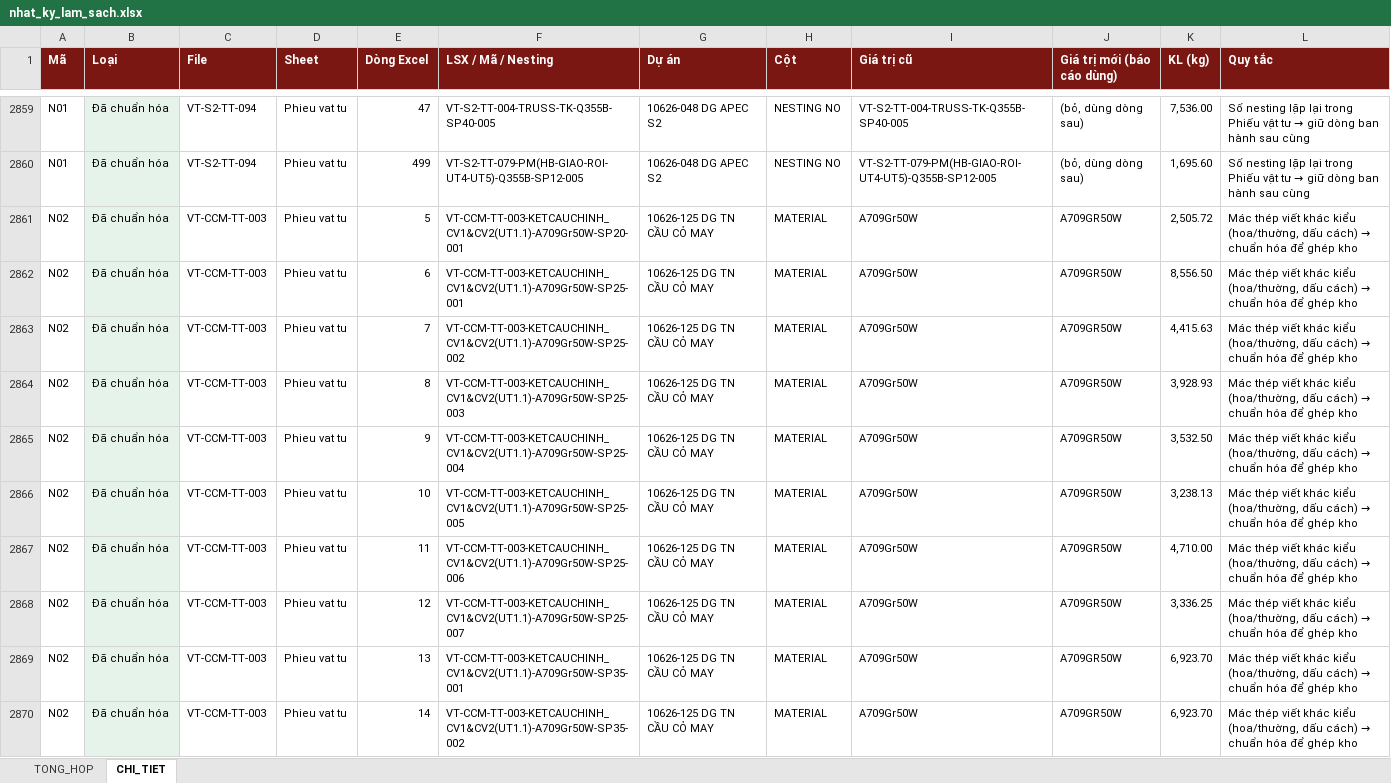
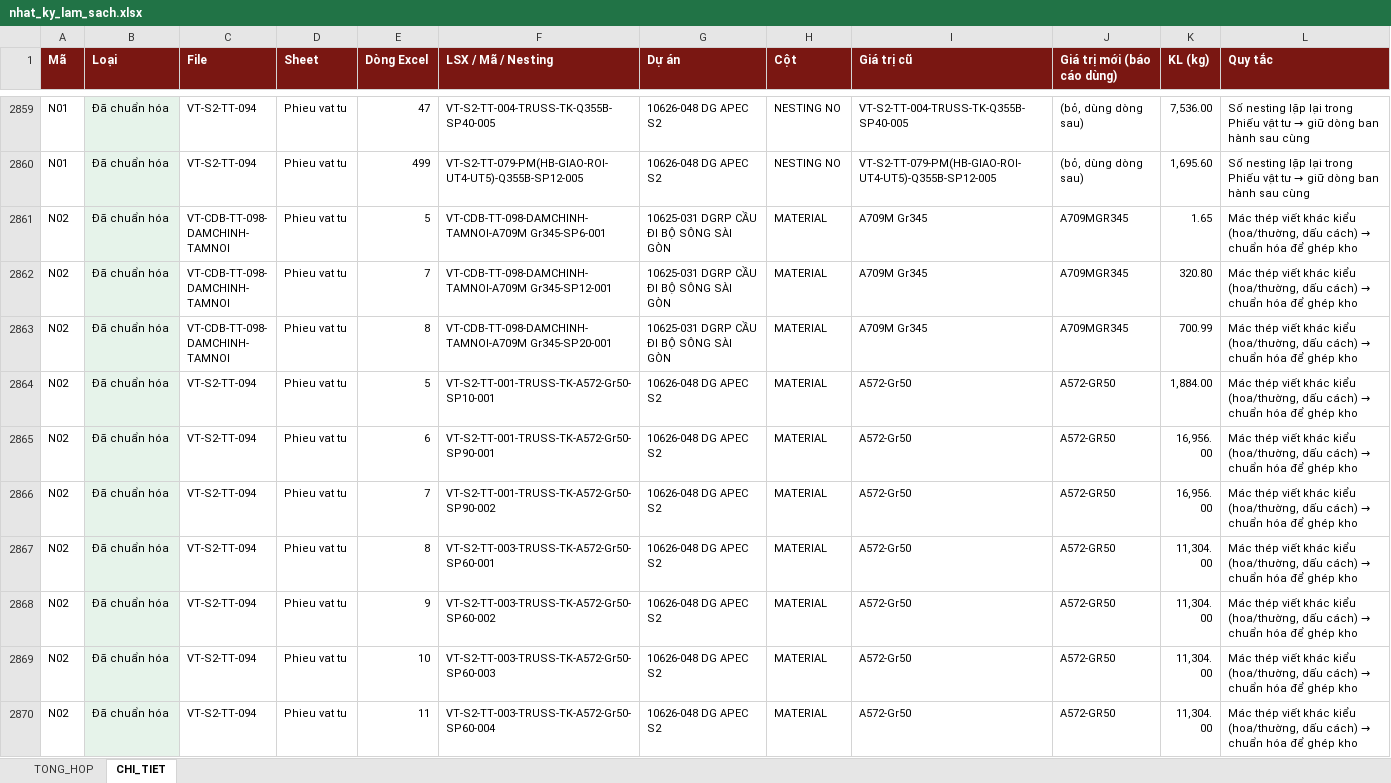
Before and after one commit to phucpt-hub/DDC-Shipyard, an Excel workbook: lich_su/2026-11-06/nhat_ky_lam_sach.xlsx, sheet CHI_TIET, drawn as a sheet; only a part is shown, gaps mark what is left out; the shorter side is filled out with more unchanged rows; values as stored, in another font and other column widths than the file's, no borders; the diff covers the shown part only; the diff names each change by its address in the sheet, - before the commit and + after, or states it on an @@ line.

```diff
--- a/lich_su/2026-11-06/nhat_ky_lam_sach.xlsx (sheet CHI_TIET)
+++ b/lich_su/2026-11-06/nhat_ky_lam_sach.xlsx (sheet CHI_TIET)
-row 2861: N02 | Đã chuẩn hóa | VT-CCM-TT-003 | Phieu vat tu | 5 | VT-CCM-TT-003-KETCAUCHINH_CV1&CV2(UT1.1)-A709Gr50W-SP20-001 | 10626-125 DG TN CẦU CỎ MAY | MATERIAL | A709Gr50W | A709GR50W | 2,505.72 | Mác thép viết khác kiểu (hoa/thường, dấu cách) → chuẩn hóa để ghép kho
-row 2862: N02 | Đã chuẩn hóa | VT-CCM-TT-003 | Phieu vat tu | 6 | VT-CCM-TT-003-KETCAUCHINH_CV1&CV2(UT1.1)-A709Gr50W-SP25-001 | 10626-125 DG TN CẦU CỎ MAY | MATERIAL | A709Gr50W | A709GR50W | 8,556.50 | Mác thép viết khác kiểu (hoa/thường, dấu cách) → chuẩn hóa để ghép kho
-row 2863: N02 | Đã chuẩn hóa | VT-CCM-TT-003 | Phieu vat tu | 7 | VT-CCM-TT-003-KETCAUCHINH_CV1&CV2(UT1.1)-A709Gr50W-SP25-002 | 10626-125 DG TN CẦU CỎ MAY | MATERIAL | A709Gr50W | A709GR50W | 4,415.63 | Mác thép viết khác kiểu (hoa/thường, dấu cách) → chuẩn hóa để ghép kho
-row 2864: N02 | Đã chuẩn hóa | VT-CCM-TT-003 | Phieu vat tu | 8 | VT-CCM-TT-003-KETCAUCHINH_CV1&CV2(UT1.1)-A709Gr50W-SP25-003 | 10626-125 DG TN CẦU CỎ MAY | MATERIAL | A709Gr50W | A709GR50W | 3,928.93 | Mác thép viết khác kiểu (hoa/thường, dấu cách) → chuẩn hóa để ghép kho
-row 2865: N02 | Đã chuẩn hóa | VT-CCM-TT-003 | Phieu vat tu | 9 | VT-CCM-TT-003-KETCAUCHINH_CV1&CV2(UT1.1)-A709Gr50W-SP25-004 | 10626-125 DG TN CẦU CỎ MAY | MATERIAL | A709Gr50W | A709GR50W | 3,532.50 | Mác thép viết khác kiểu (hoa/thường, dấu cách) → chuẩn hóa để ghép kho
-row 2866: N02 | Đã chuẩn hóa | VT-CCM-TT-003 | Phieu vat tu | 10 | VT-CCM-TT-003-KETCAUCHINH_CV1&CV2(UT1.1)-A709Gr50W-SP25-005 | 10626-125 DG TN CẦU CỎ MAY | MATERIAL | A709Gr50W | A709GR50W | 3,238.13 | Mác thép viết khác kiểu (hoa/thường, dấu cách) → chuẩn hóa để ghép kho
-row 2867: N02 | Đã chuẩn hóa | VT-CCM-TT-003 | Phieu vat tu | 11 | VT-CCM-TT-003-KETCAUCHINH_CV1&CV2(UT1.1)-A709Gr50W-SP25-006 | 10626-125 DG TN CẦU CỎ MAY | MATERIAL | A709Gr50W | A709GR50W | 4,710.00 | Mác thép viết khác kiểu (hoa/thường, dấu cách) → chuẩn hóa để ghép kho
-row 2868: N02 | Đã chuẩn hóa | VT-CCM-TT-003 | Phieu vat tu | 12 | VT-CCM-TT-003-KETCAUCHINH_CV1&CV2(UT1.1)-A709Gr50W-SP25-007 | 10626-125 DG TN CẦU CỎ MAY | MATERIAL | A709Gr50W | A709GR50W | 3,336.25 | Mác thép viết khác kiểu (hoa/thường, dấu cách) → chuẩn hóa để ghép kho
-row 2869: N02 | Đã chuẩn hóa | VT-CCM-TT-003 | Phieu vat tu | 13 | VT-CCM-TT-003-KETCAUCHINH_CV1&CV2(UT1.1)-A709Gr50W-SP35-001 | 10626-125 DG TN CẦU CỎ MAY | MATERIAL | A709Gr50W | A709GR50W | 6,923.70 | Mác thép viết khác kiểu (hoa/thường, dấu cách) → chuẩn hóa để ghép kho
-row 2870: N02 | Đã chuẩn hóa | VT-CCM-TT-003 | Phieu vat tu | 14 | VT-CCM-TT-003-KETCAUCHINH_CV1&CV2(UT1.1)-A709Gr50W-SP35-002 | 10626-125 DG TN CẦU CỎ MAY | MATERIAL | A709Gr50W | A709GR50W | 6,923.70 | Mác thép viết khác kiểu (hoa/thường, dấu cách) → chuẩn hóa để ghép kho
```
Also changed, not shown: 15 removed rows elsewhere in this sheet, sheet TONG_HOP, nhat_ky_lam_sach.xlsx, 3 other files.
